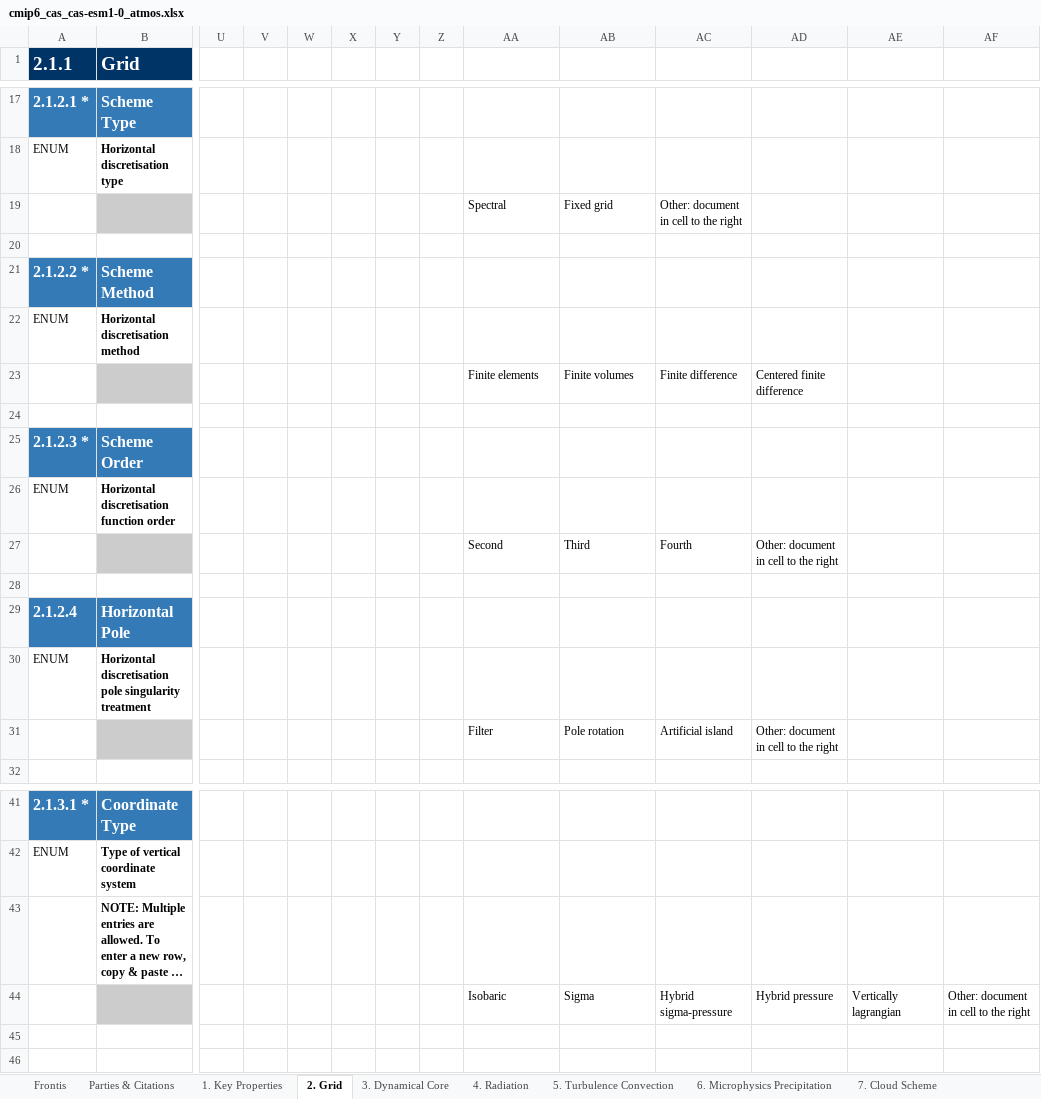
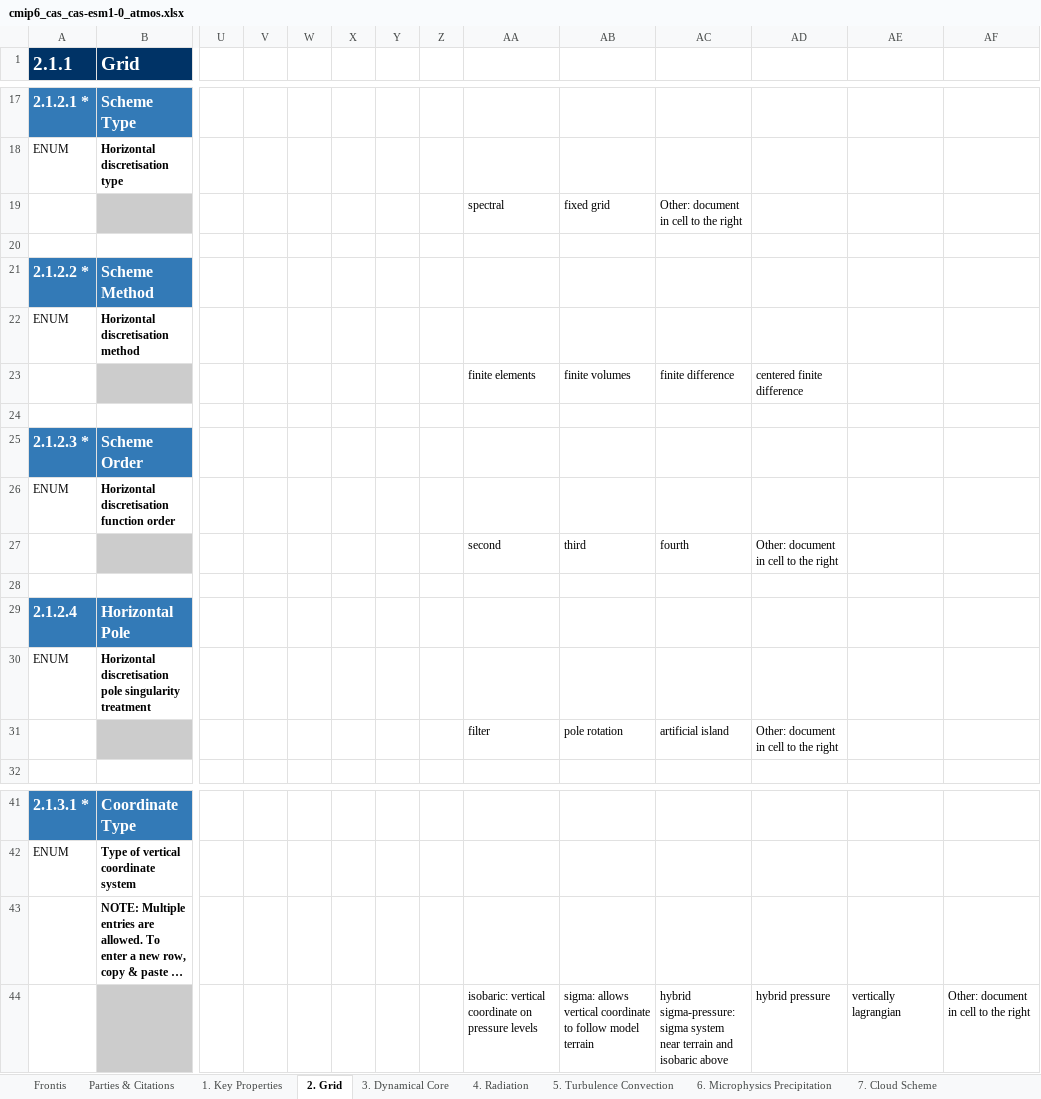
Before and after one commit to ES-DOC-INSTITUTIONAL/cas, an Excel workbook: cmip6/models/cas-esm1-0/cmip6_cas_cas-esm1-0_atmos.xlsx, sheet 2. Grid, drawn as a sheet; only a part is shown, gaps mark what is left out; long unchanged cells end in …; values as stored, in another font and other column widths than the file's, no borders; removed rows and columns are numbered as before the commit, all else as after; rows hold the shown columns only; the diff names each change by its address in the sheet, - before the commit and + after, or states it on an @@ line.

```diff
--- a/cmip6/models/cas-esm1-0/cmip6_cas_cas-esm1-0_atmos.xlsx (sheet 2. Grid)
+++ b/cmip6/models/cas-esm1-0/cmip6_cas_cas-esm1-0_atmos.xlsx (sheet 2. Grid)
-AA19: Spectral
+AA19: spectral
-AB19: Fixed grid
+AB19: fixed grid
-AA23: Finite elements
+AA23: finite elements
-AB23: Finite volumes
+AB23: finite volumes
-AC23: Finite difference
+AC23: finite difference
-AD23: Centered finite difference
+AD23: centered finite difference
-AA27: Second
+AA27: second
-AB27: Third
+AB27: third
-AC27: Fourth
+AC27: fourth
-AA31: Filter
+AA31: filter
-AB31: Pole rotation
+AB31: pole rotation
-AC31: Artificial island
+AC31: artificial island
-row 44:  |  |  |  |  |  |  |  | Isobaric | Sigma | Hybrid sigma-pressure | Hybrid pressure | Vertically lagrangian | Other: document in cell to the right
+row 44:  |  |  |  |  |  |  |  | isobaric: vertical coordinate on pressure levels | sigma: allows vertical coordinate to follow model terrain | hybrid sigma-pressure: sigma system near terrain and isobaric above | hybrid pressure | vertically lagrangian | Other: document in cell to the right
```
Also changed, not shown: sheet 4. Radiation, sheet 5. Turbulence Convection, sheet 7. Cloud Scheme, sheet 3. Dynamical Core, sheet 9. Gravity Waves, sheet 1. Key Properties, 3 more sheets, cmip6/models/fgoals-f3-h/cmip6_cas_fgoals-f3-h_atmos.xlsx, cmip6/models/fgoals-f3-h/cmip6_cas_fgoals-f3-h_toplevel.xlsx, 20 other files.
